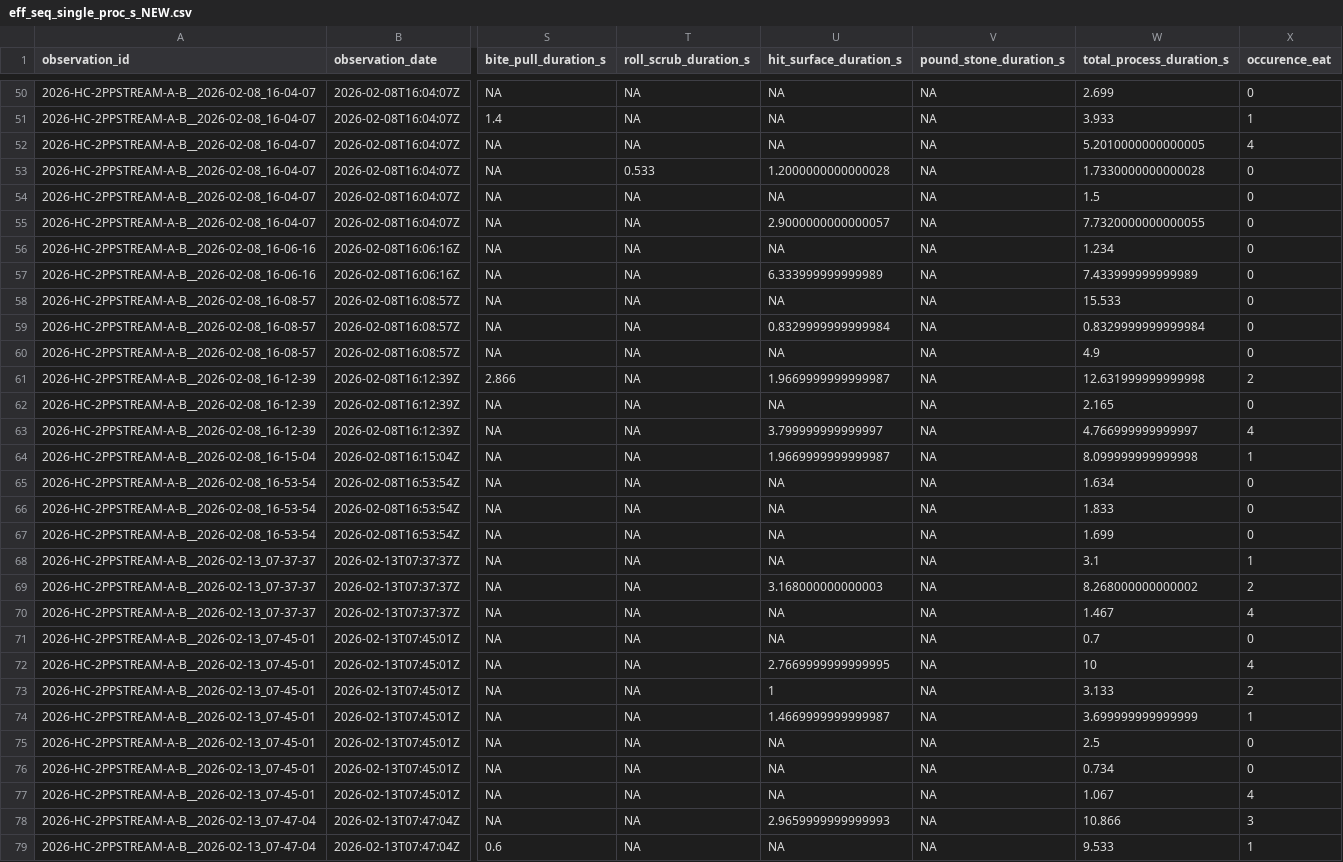
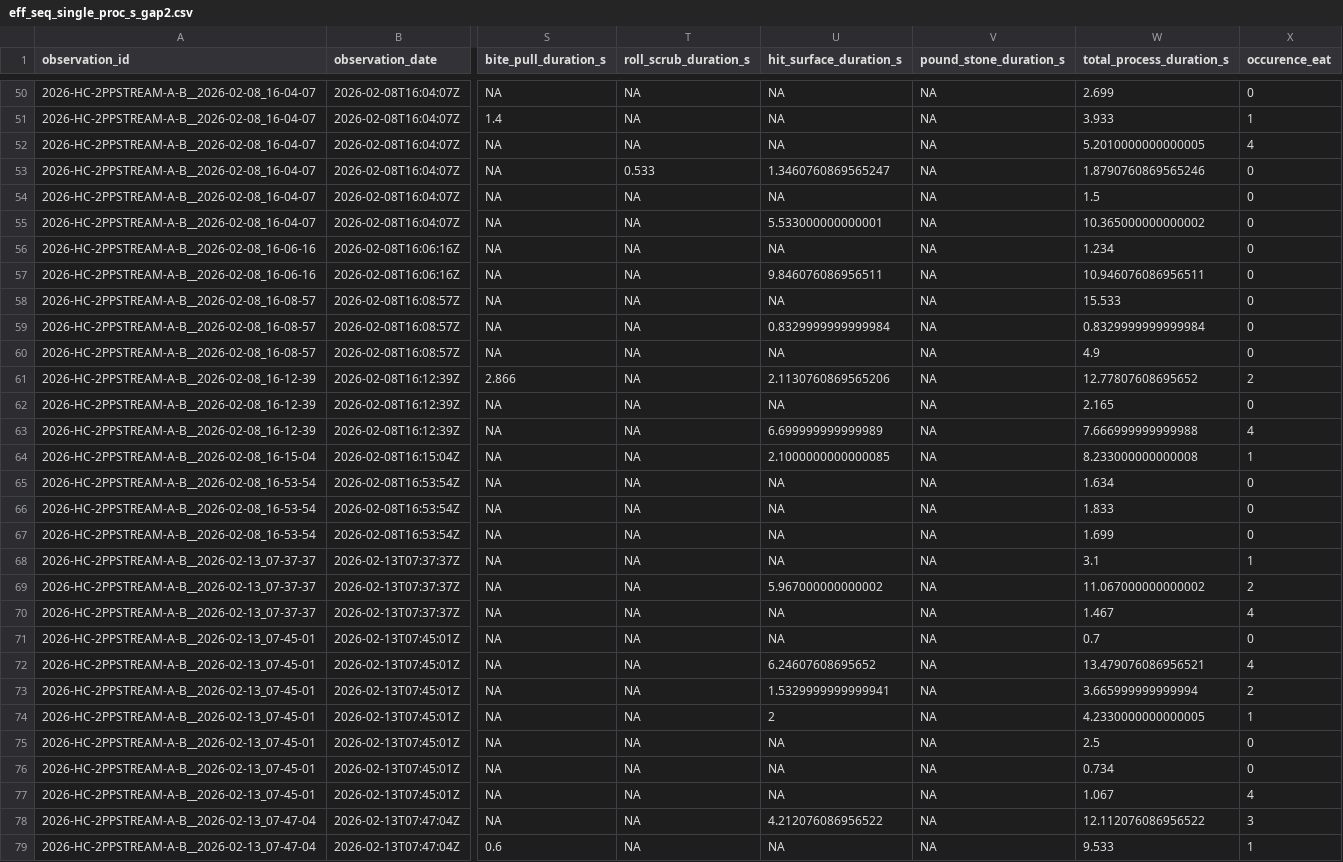
Before and after one commit to teressawesley/Capuchin_HC_foraging_efficiency_and_selectivity, a CSV file: generated_data/eff_seq_single_proc_s_gap2.csv (was generated_data/eff_seq_single_proc_s_NEW.csv), drawn as a sheet; only a part is shown, gaps mark what is left out; the diff covers the shown part only; the diff names each change by its address in the sheet, - before the commit and + after, or states it on an @@ line.

```diff
--- a/generated_data/eff_seq_single_proc_s_NEW.csv
+++ b/generated_data/eff_seq_single_proc_s_gap2.csv
-U53 (hit_surface_duration_s): 1.2000000000000028
+U53 (hit_surface_duration_s): 1.3460760869565247
-W53 (total_process_duration_s): 1.7330000000000028
+W53 (total_process_duration_s): 1.8790760869565246
-U55 (hit_surface_duration_s): 2.9000000000000057
+U55 (hit_surface_duration_s): 5.533000000000001
-W55 (total_process_duration_s): 7.7320000000000055
+W55 (total_process_duration_s): 10.365000000000002
-U57 (hit_surface_duration_s): 6.333999999999989
+U57 (hit_surface_duration_s): 9.846076086956511
-W57 (total_process_duration_s): 7.433999999999989
+W57 (total_process_duration_s): 10.946076086956511
-U61 (hit_surface_duration_s): 1.9669999999999987
+U61 (hit_surface_duration_s): 2.1130760869565206
-W61 (total_process_duration_s): 12.631999999999998
+W61 (total_process_duration_s): 12.77807608695652
-U63 (hit_surface_duration_s): 3.799999999999997
+U63 (hit_surface_duration_s): 6.699999999999989
-W63 (total_process_duration_s): 4.766999999999997
+W63 (total_process_duration_s): 7.666999999999988
-U64 (hit_surface_duration_s): 1.9669999999999987
+U64 (hit_surface_duration_s): 2.1000000000000085
-W64 (total_process_duration_s): 8.099999999999998
+W64 (total_process_duration_s): 8.233000000000008
-U69 (hit_surface_duration_s): 3.168000000000003
+U69 (hit_surface_duration_s): 5.967000000000002
-W69 (total_process_duration_s): 8.268000000000002
+W69 (total_process_duration_s): 11.067000000000002
-U72 (hit_surface_duration_s): 2.7669999999999995
+U72 (hit_surface_duration_s): 6.24607608695652
-W72 (total_process_duration_s): 10
+W72 (total_process_duration_s): 13.479076086956521
-U73 (hit_surface_duration_s): 1
+U73 (hit_surface_duration_s): 1.5329999999999941
-W73 (total_process_duration_s): 3.133
+W73 (total_process_duration_s): 3.665999999999994
-U74 (hit_surface_duration_s): 1.4669999999999987
+U74 (hit_surface_duration_s): 2
-W74 (total_process_duration_s): 3.699999999999999
+W74 (total_process_duration_s): 4.2330000000000005
-U78 (hit_surface_duration_s): 2.9659999999999993
+U78 (hit_surface_duration_s): 4.212076086956522
-W78 (total_process_duration_s): 10.866
+W78 (total_process_duration_s): 12.112076086956522
```
Also changed, not shown: 90 edited cells elsewhere in this file, generated_data/eff_seq_single_hand_min.csv, generated_data/eff_seq_single_hand_s.csv, 4 other files.
